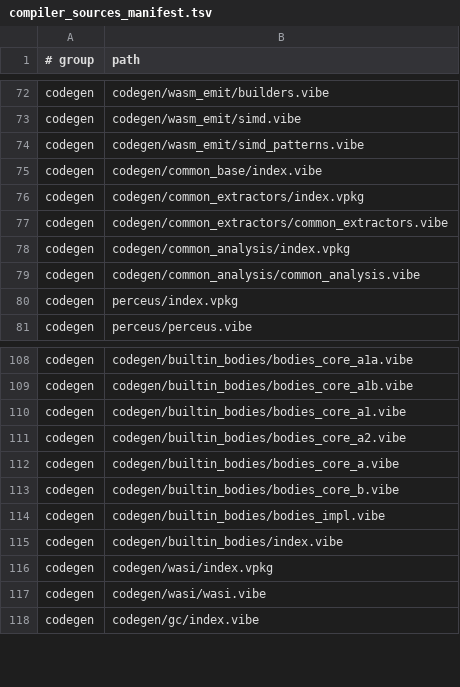
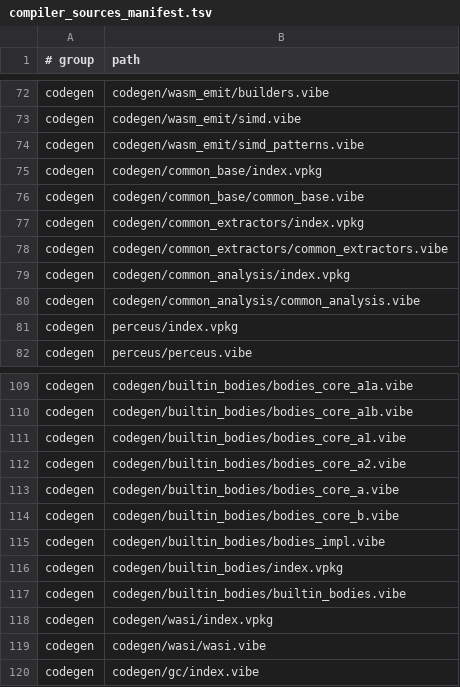
Before and after one commit to mizchi/vibe-lang, a TSV file: lib/@vibe/compiler/compiler_sources_manifest.tsv, drawn as a sheet; only a part is shown, gaps mark what is left out.

```diff
--- a/lib/@vibe/compiler/compiler_sources_manifest.tsv
+++ b/lib/@vibe/compiler/compiler_sources_manifest.tsv
@@ -74,3 +74,4 @@ codegen	codegen/wasm_emit/simd.vibe
 codegen	codegen/wasm_emit/simd_patterns.vibe
-codegen	codegen/common_base/index.vibe
+codegen	codegen/common_base/index.vpkg
+codegen	codegen/common_base/common_base.vibe
 codegen	codegen/common_extractors/index.vpkg
@@ -114,3 +115,4 @@ codegen	codegen/builtin_bodies/bodies_core_b.vibe
 codegen	codegen/builtin_bodies/bodies_impl.vibe
-codegen	codegen/builtin_bodies/index.vibe
+codegen	codegen/builtin_bodies/index.vpkg
+codegen	codegen/builtin_bodies/builtin_bodies.vibe
 codegen	codegen/wasi/index.vpkg
```
Also changed, not shown: 12 other files.
